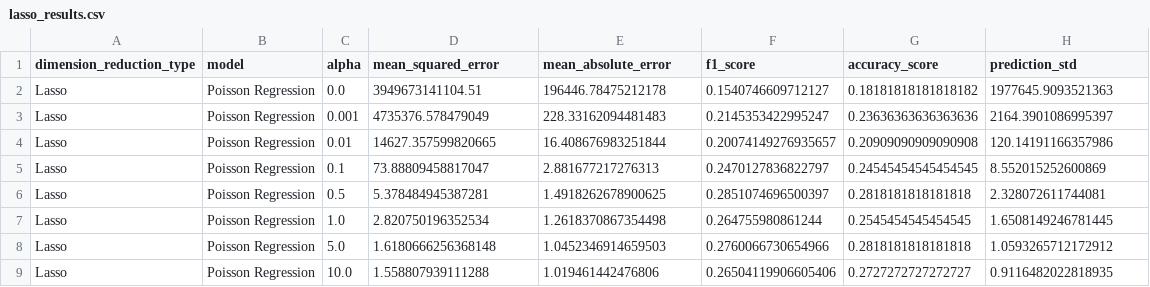
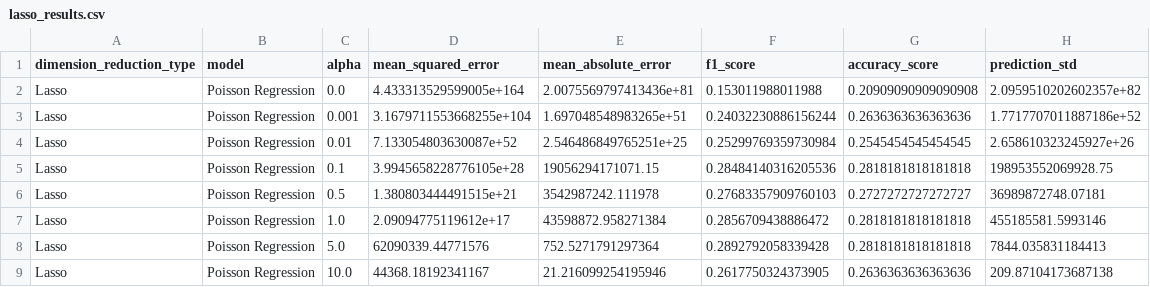
Before and after one commit to Rune-en/Proiect-eda, a CSV file: scripturi python/lasso_results.csv, drawn as a sheet.

Commit message:
feat: add PCA/Lasso modeling pipeline and improve regression evaluation * add local data preprocessing flow with duplicate-column handling, numeric coercion, Gleason label mapping, and low-variability feature filtering * expand main workflow with train/test split, PCA reduction, Lasso-based feature selection, and CSV export of model results * update Poisson regression module: rename grid function, add scaler pipeline, expand alpha grid, improve classification-style metrics, and save prediction plots * update linear regression module to compute robust rounded-class metrics and save prediction-vs-true plots * update decision tree grid evaluation to consume single dataset payload structure * fix random forest import and expose correctly named random-forest grid function * add dimension reduction helpers for Lasso and PCA usage * add generated result artifacts (CSV and PNG) and move dataset/preprocessing files into project directory structure

```diff
--- a/scripturi python/lasso_results.csv
+++ b/scripturi python/lasso_results.csv
@@ -1,9 +1,9 @@
 dimension_reduction_type,model,alpha,mean_squared_error,mean_absolute_error,f1_score,accuracy_score,prediction_std
-Lasso,Poisson Regression,0.0,3949673141104.51,196446.78475212178,0.1540746609712127,0.18181818181818182,1977645.9093521363
-Lasso,Poisson Regression,0.001,4735376.578479049,228.33162094481483,0.2145353422995247,0.23636363636363636,2164.3901086995397
-Lasso,Poisson Regression,0.01,14627.357599820665,16.408676983251844,0.20074149276935657,0.20909090909090908,120.14191166357986
-Lasso,Poisson Regression,0.1,73.88809458817047,2.881677217276313,0.2470127836822797,0.24545454545454545,8.552015252600869
-Lasso,Poisson Regression,0.5,5.378484945387281,1.4918262678900625,0.2851074696500397,0.2818181818181818,2.328072611744081
-Lasso,Poisson Regression,1.0,2.820750196352534,1.2618370867354498,0.264755980861244,0.2545454545454545,1.6508149246781445
-Lasso,Poisson Regression,5.0,1.6180666256368148,1.0452346914659503,0.2760066730654966,0.2818181818181818,1.0593265712172912
-Lasso,Poisson Regression,10.0,1.558807939111288,1.019461442476806,0.26504119906605406,0.2727272727272727,0.9116482022818935
+Lasso,Poisson Regression,0.0,4.433313529599005e+164,2.0075569797413436e+81,0.153011988011988,0.20909090909090908,2.0959510202602357e+82
+Lasso,Poisson Regression,0.001,3.1679711553668255e+104,1.697048548983265e+51,0.24032230886156244,0.2636363636363636,1.7717707011887186e+52
+Lasso,Poisson Regression,0.01,7.133054803630087e+52,2.546486849765251e+25,0.25299769359730984,0.2545454545454545,2.658610323245927e+26
+Lasso,Poisson Regression,0.1,3.9945658228776105e+28,19056294171071.15,0.28484140316205536,0.2818181818181818,198953552069928.75
+Lasso,Poisson Regression,0.5,1.380803444491515e+21,3542987242.111978,0.27683357909760103,0.2727272727272727,36989872748.07181
+Lasso,Poisson Regression,1.0,2.09094775119612e+17,43598872.958271384,0.2856709438886472,0.2818181818181818,455185581.5993146
+Lasso,Poisson Regression,5.0,62090339.44771576,752.5271791297364,0.2892792058339428,0.2818181818181818,7844.035831184413
+Lasso,Poisson Regression,10.0,44368.18192341167,21.216099254195946,0.2617750324373905,0.2636363636363636,209.87104173687138
```
Also changed, not shown: 20 other files.
